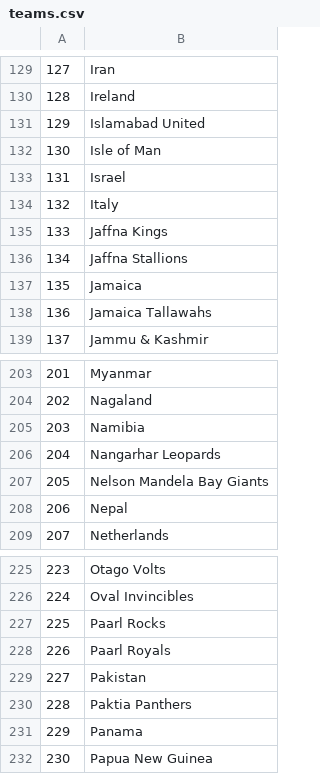
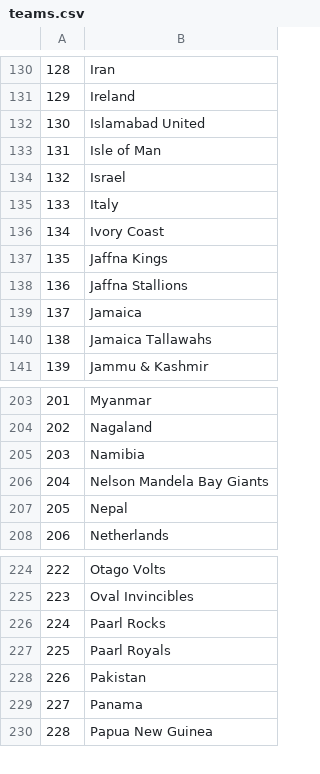
Before and after one commit to harikiranadangi/Predictive-Analytics-for-Cricket-Matches-Using-Machine-Learning, a CSV file: source_data/Summary/match_summary/teams.csv, drawn as a sheet; only a part is shown, gaps mark what is left out; removed rows and columns are numbered as before the commit, all else as after; the diff covers the shown part only; the diff names each change by its address in the sheet, - before the commit and + after, or states it on an @@ line.

```diff
--- a/source_data/Summary/match_summary/teams.csv
+++ b/source_data/Summary/match_summary/teams.csv
@@ column A renumbered from row 5 down @@
+row 136: 134 | Ivory Coast
-row 206: 204 | Nangarhar Leopards
-row 230: 228 | Paktia Panthers
```
Also changed, not shown: 3 added rows and 4 removed rows elsewhere in this file, source_data/Summary/match_summary/grounds.csv, source_data/Summary/match_summary/male/Test_male_match_summary_cleaned.csv, 8 other files.
